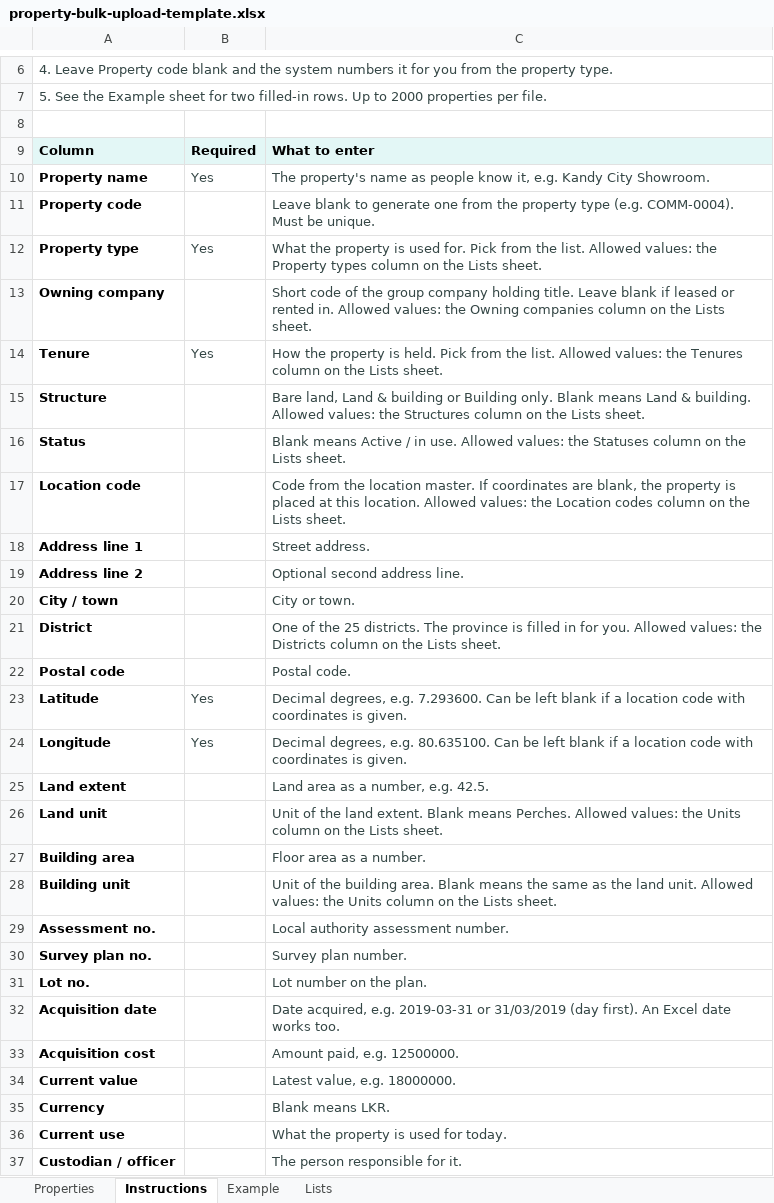
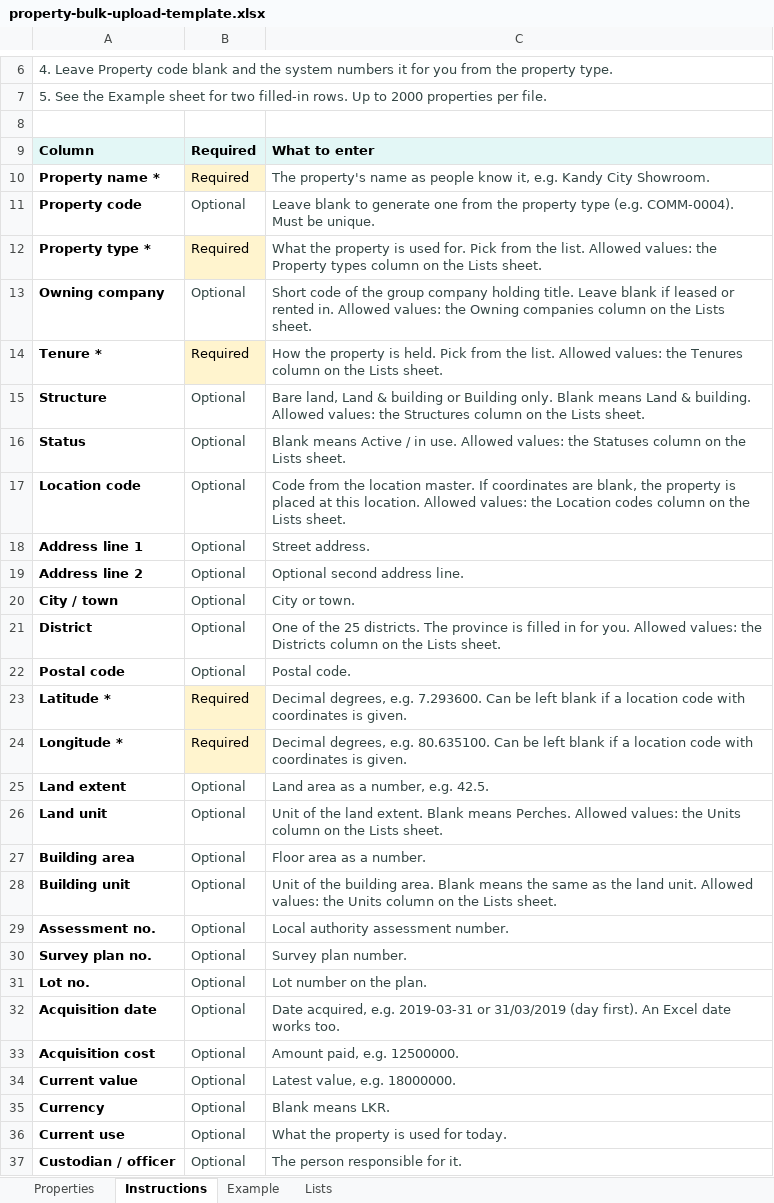
Before and after one commit to globallyceum25-dot/NSM-Property-management, an Excel workbook: docs/templates/property-bulk-upload-template.xlsx, sheet Instructions, drawn as a sheet; only a part is shown, gaps mark what is left out; values as stored, in another font and other column widths than the file's, no borders; the diff covers the shown part only; the diff names each change by its address in the sheet, - before the commit and + after, or states it on an @@ line.

```diff
--- a/docs/templates/property-bulk-upload-template.xlsx (sheet Instructions)
+++ b/docs/templates/property-bulk-upload-template.xlsx (sheet Instructions)
-A10: Property name
+A10: Property name *
-B10: Yes
+B10: Required
@@ B10 fill: none → #FFF4CE, text colour: #344645 → black @@
-B11: (empty)
+B11: Optional
-A12: Property type
+A12: Property type *
-B12: Yes
+B12: Required
@@ B12 fill: none → #FFF4CE, text colour: #344645 → black @@
-B13: (empty)
+B13: Optional
-A14: Tenure
+A14: Tenure *
-B14: Yes
+B14: Required
@@ B14 fill: none → #FFF4CE, text colour: #344645 → black @@
-B15:B22: (empty)
+B15:B22: Optional
-A23: Latitude
+A23: Latitude *
-B23:B24: Yes
+B23:B24: Required
@@ B23:B24 fill: none → #FFF4CE, text colour: #344645 → black @@
-A24: Longitude
+A24: Longitude *
-B25:B37: (empty)
+B25:B37: Optional
```
Also changed, not shown: 3 edited cells elsewhere in this sheet, sheet Example, sheet Properties, 6 other files.
